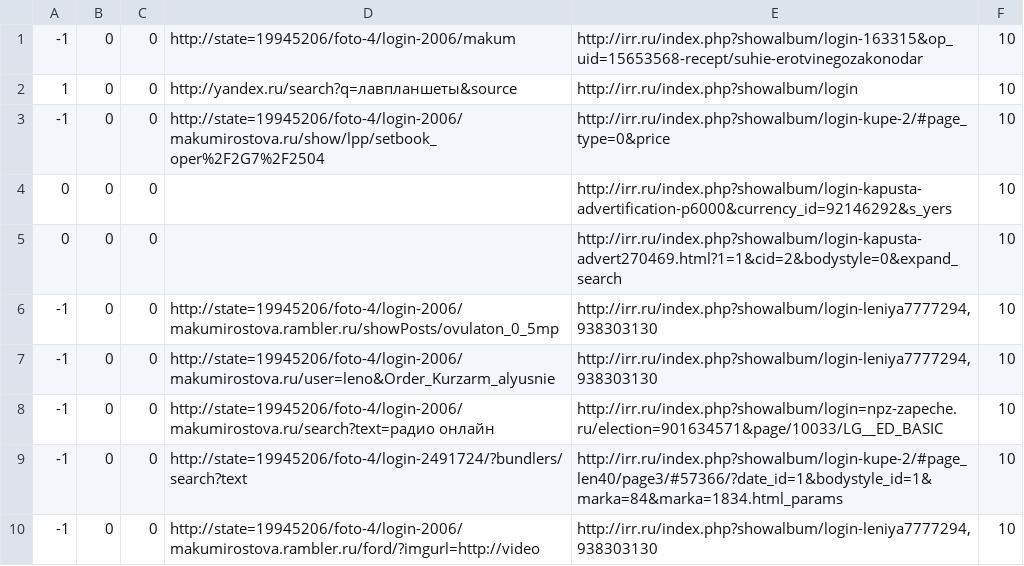
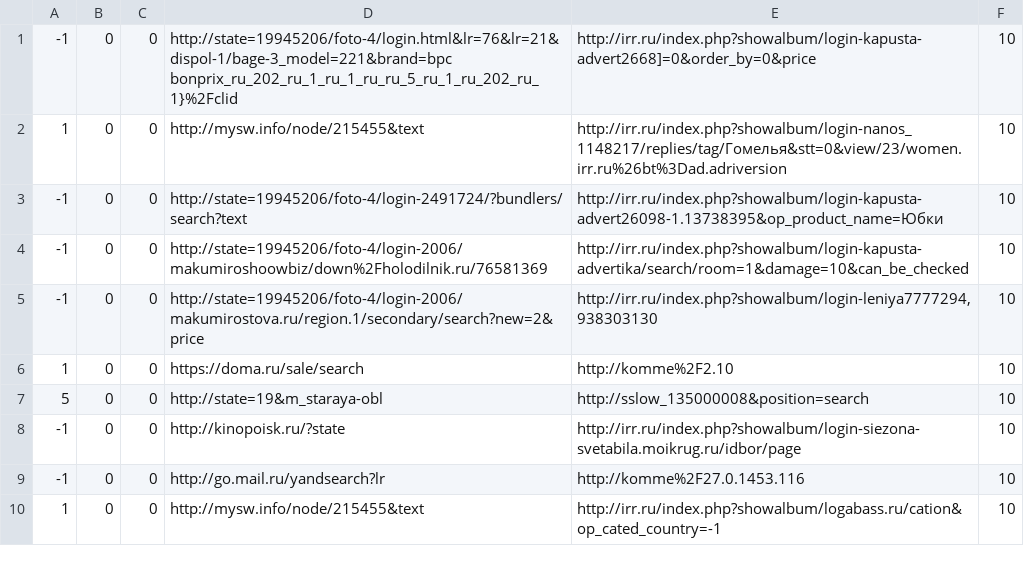
Before and after one commit to DanielSychev/Columnar_Database, a CSV file: src/TestFiles/result39.csv, drawn as a sheet.

```diff
--- a/src/TestFiles/result39.csv
+++ b/src/TestFiles/result39.csv
@@ -1,10 +1,10 @@
--1,0,0,http://state=19945206/foto-4/login-2006/makum,http://irr.ru/index.php?showalbum/login-163315&op_uid=15653568-recept/suhie-erotvinegozakonodar,10
-1,0,0,http://yandex.ru/search?q=лавпланшеты&source,http://irr.ru/index.php?showalbum/login,10
--1,0,0,http://state=19945206/foto-4/login-2006/makumirostova.ru/show/lpp/setbook_oper%2F2G7%2F2504,http://irr.ru/index.php?showalbum/login-kupe-2/#page_type=0&price,10
-0,0,0,,http://irr.ru/index.php?showalbum/login-kapusta-advertification-p6000&currency_id=92146292&s_yers,10
-0,0,0,,http://irr.ru/index.php?showalbum/login-kapusta-advert270469.html?1=1&cid=2&bodystyle=0&expand_search,10
--1,0,0,http://state=19945206/foto-4/login-2006/makumirostova.rambler.ru/showPosts/ovulaton_0_5mp,"http://irr.ru/index.php?showalbum/login-leniya7777294,938303130",10
--1,0,0,http://state=19945206/foto-4/login-2006/makumirostova.ru/user=leno&Order_Kurzarm_alyusnie,"http://irr.ru/index.php?showalbum/login-leniya7777294,938303130",10
--1,0,0,http://state=19945206/foto-4/login-2006/makumirostova.ru/search?text=радио онлайн,http://irr.ru/index.php?showalbum/login=npz-zapeche.ru/election=901634571&page/10033/LG__ED_BASIC,10
--1,0,0,http://state=19945206/foto-4/login-2491724/?bundlers/search?text,http://irr.ru/index.php?showalbum/login-kupe-2/#page_len40/page3/#57366/?date_id=1&bodystyle_id=1&marka=84&marka=1834.html_params,10
--1,0,0,http://state=19945206/foto-4/login-2006/makumirostova.rambler.ru/ford/?imgurl=http://video,"http://irr.ru/index.php?showalbum/login-leniya7777294,938303130",10
+-1,0,0,http://state=19945206/foto-4/login.html&lr=76&lr=21&dispol-1/bage-3_model=221&brand=bpc bonprix_ru_202_ru_1_ru_1_ru_ru_5_ru_1_ru_202_ru_1}%2Fclid,http://irr.ru/index.php?showalbum/login-kapusta-advert2668]=0&order_by=0&price,10
+1,0,0,http://mysw.info/node/215455&text,http://irr.ru/index.php?showalbum/login-nanos_1148217/replies/tag/Гомелья&stt=0&view/23/women.irr.ru%26bt%3Dad.adriversion,10
+-1,0,0,http://state=19945206/foto-4/login-2491724/?bundlers/search?text,http://irr.ru/index.php?showalbum/login-kapusta-advert26098-1.13738395&op_product_name=Юбки,10
+-1,0,0,http://state=19945206/foto-4/login-2006/makumiroshoowbiz/down%2Fholodilnik.ru/76581369,http://irr.ru/index.php?showalbum/login-kapusta-advertika/search/room=1&damage=10&can_be_checked,10
+-1,0,0,http://state=19945206/foto-4/login-2006/makumirostova.ru/region.1/secondary/search?new=2&price,"http://irr.ru/index.php?showalbum/login-leniya7777294,938303130",10
+1,0,0,https://doma.ru/sale/search,http://komme%2F2.10,10
+5,0,0,http://state=19&m_staraya-obl,http://sslow_135000008&position=search,10
+-1,0,0,http://kinopoisk.ru/?state,http://irr.ru/index.php?showalbum/login-siezona-svetabila.moikrug.ru/idbor/page,10
+-1,0,0,http://go.mail.ru/yandsearch?lr,http://komme%2F27.0.1453.116,10
+1,0,0,http://mysw.info/node/215455&text,http://irr.ru/index.php?showalbum/logabass.ru/cation&op_cated_country=-1,10
```
Also changed, not shown: src/TestFiles/result17.csv, src/TestFiles/result30.csv, 8 other files.
